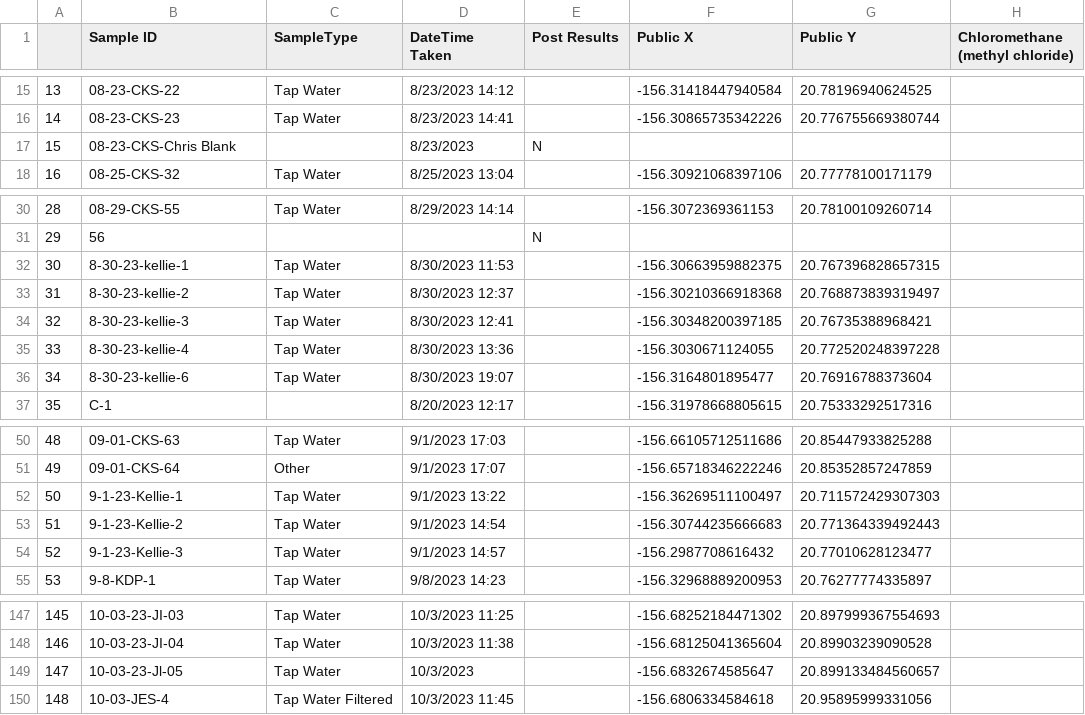
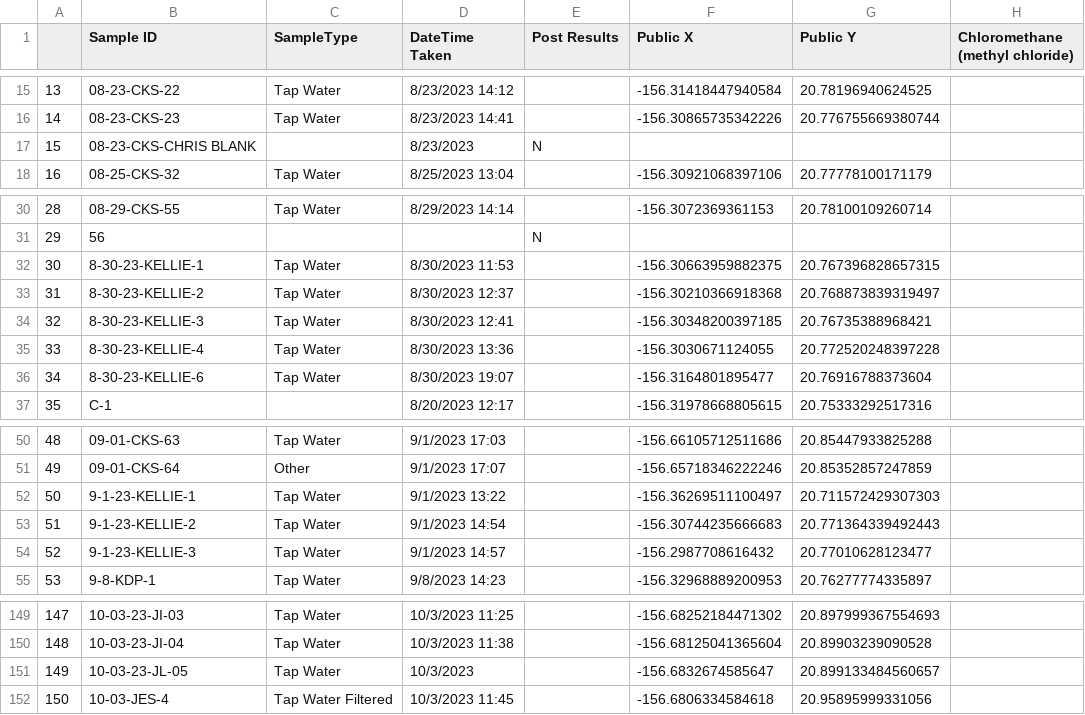
Before and after one commit to cshuler/VOC_Processing_Maui, a CSV file: Data Paper Resources/All_Samples.csv, drawn as a sheet; only a part is shown, gaps mark what is left out; addresses are those after the commit; the diff covers the shown part only; the diff names each change by its address in the sheet, - before the commit and + after, or states it on an @@ line.

```diff
--- a/Data Paper Resources/All_Samples.csv
+++ b/Data Paper Resources/All_Samples.csv
-B17 (Sample ID): 08-23-CKS-Chris Blank
+B17 (Sample ID): 08-23-CKS-CHRIS BLANK
-B32 (Sample ID): 8-30-23-kellie-1
+B32 (Sample ID): 8-30-23-KELLIE-1
-B33 (Sample ID): 8-30-23-kellie-2
+B33 (Sample ID): 8-30-23-KELLIE-2
-B34 (Sample ID): 8-30-23-kellie-3
+B34 (Sample ID): 8-30-23-KELLIE-3
-B35 (Sample ID): 8-30-23-kellie-4
+B35 (Sample ID): 8-30-23-KELLIE-4
-B36 (Sample ID): 8-30-23-kellie-6
+B36 (Sample ID): 8-30-23-KELLIE-6
-B52 (Sample ID): 9-1-23-Kellie-1
+B52 (Sample ID): 9-1-23-KELLIE-1
-B53 (Sample ID): 9-1-23-Kellie-2
+B53 (Sample ID): 9-1-23-KELLIE-2
-B54 (Sample ID): 9-1-23-Kellie-3
+B54 (Sample ID): 9-1-23-KELLIE-3
@@ column A renumbered from row 65 down @@
-B151 (Sample ID): 10-03-23-Jl-05
+B151 (Sample ID): 10-03-23-JL-05
```
Also changed, not shown: 3 added rows and 10 edited cells elsewhere in this file, 1 other file.
